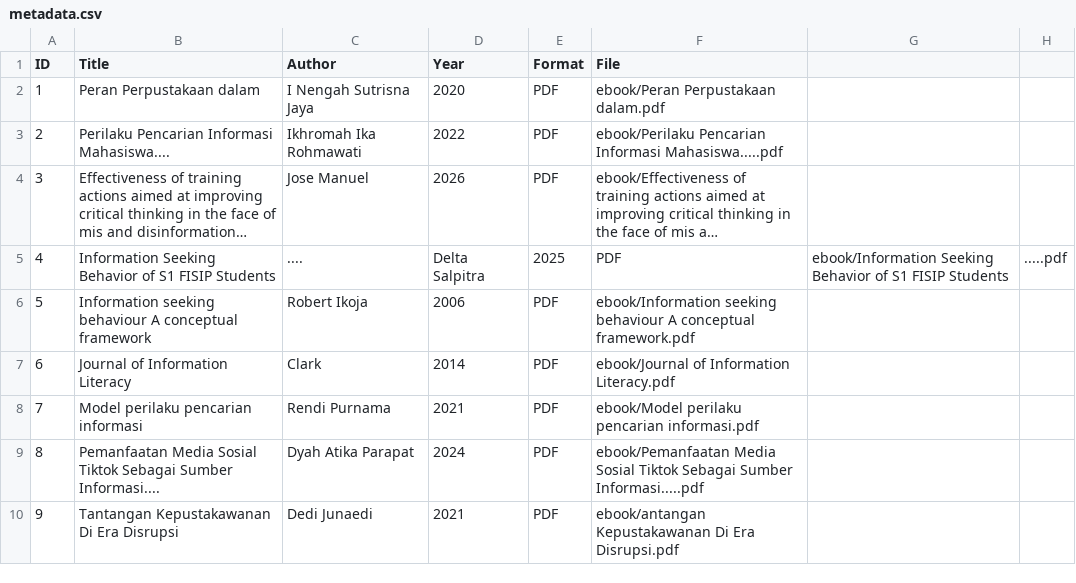
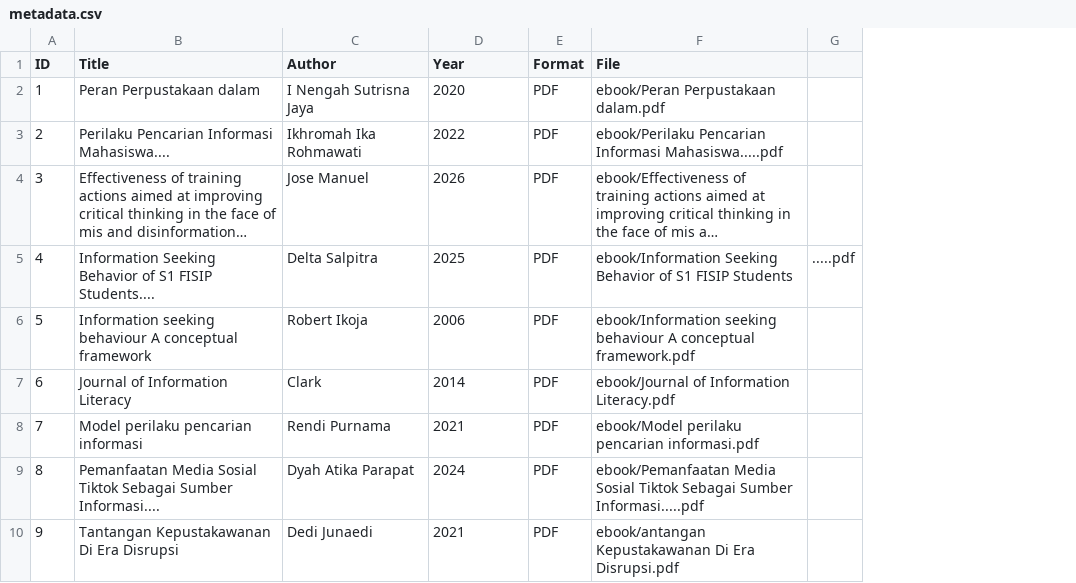
Before and after one commit to retnawulan/perpustakaandigital, a CSV file: metadata/metadata.csv, drawn as a sheet; long unchanged cells end in …; the diff names each change by its address in the sheet, - before the commit and + after, or states it on an @@ line.

Commit message:
Update metadata.csv

```diff
--- a/metadata/metadata.csv
+++ b/metadata/metadata.csv
-column G, row 5: ebook/Information Seeking Behavior of S1 FISIP Students
-B5 (Title): …S1 FISIP Students
+B5 (Title): …S1 FISIP Students....
-C5 (Author): ....
+C5 (Author): Delta Salpitra
-D5 (Year): Delta Salpitra
+D5 (Year): 2025
-E5 (Format): 2025
+E5 (Format): PDF
-F5 (File): PDF
+F5 (File): ebook/Information Seeking Behavior of S1 FISIP Students
```
